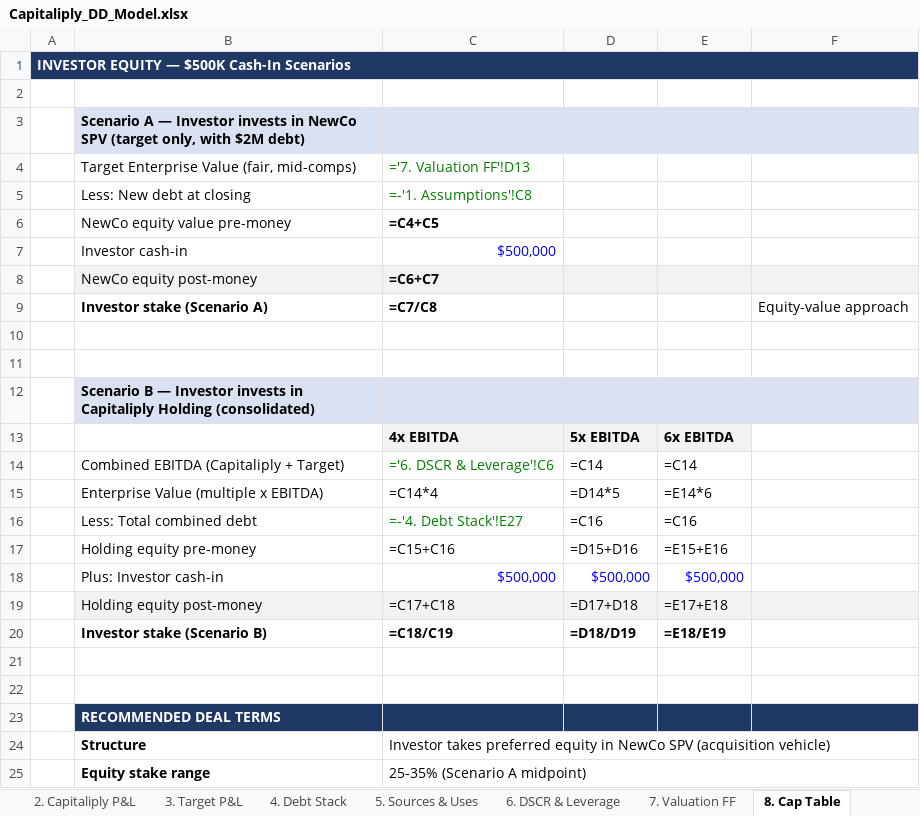
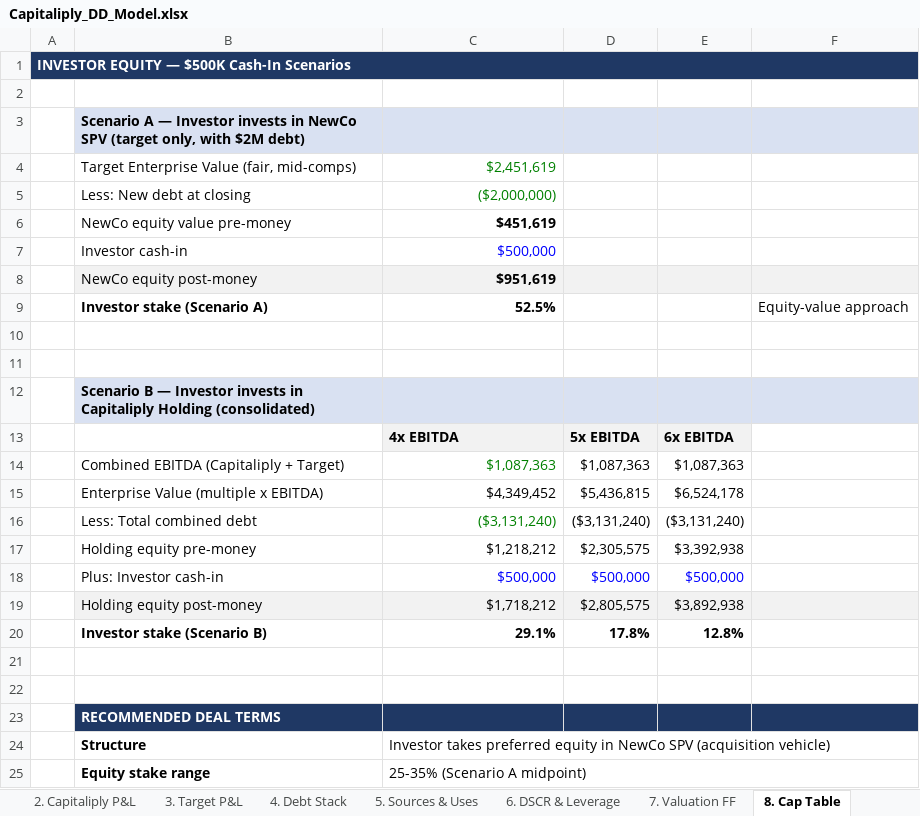
Before and after one commit to denwik86/cowork-workspace, an Excel workbook: outputs/Capitaliply_DD_Model.xlsx, sheet 8. Cap Table, drawn as a sheet; only a part is shown; values as stored, in another font and other column widths than the file's, no borders; formulas without a stored value are shown as written; the diff names each change by its address in the sheet, - before the commit and + after, or states it on an @@ line.

```diff
--- a/outputs/Capitaliply_DD_Model.xlsx (sheet 8. Cap Table)
+++ b/outputs/Capitaliply_DD_Model.xlsx (sheet 8. Cap Table)
-B1:F1 fill: none
+B1:F1 fill: #1F3864
-C4: ='7. Valuation FF'!D13
+C4: $2,451,619
-C5: =-'1. Assumptions'!C8
+C5: ($2,000,000)
-C6: =C4+C5
+C6: $451,619
-C8: =C6+C7
+C8: $951,619
-C9: =C7/C8
+C9: 52.5%
-C14: ='6. DSCR & Leverage'!C6
+C14: $1,087,363
-D14: =C14
+D14: $1,087,363
-E14: =C14
+E14: $1,087,363
-C15: =C14*4
+C15: $4,349,452
-D15: =D14*5
+D15: $5,436,815
-E15: =E14*6
+E15: $6,524,178
-C16: =-'4. Debt Stack'!E27
+C16: ($3,131,240)
-D16: =C16
+D16: ($3,131,240)
-E16: =C16
+E16: ($3,131,240)
-C17: =C15+C16
+C17: $1,218,212
-D17: =D15+D16
+D17: $2,305,575
-E17: =E15+E16
+E17: $3,392,938
-C19: =C17+C18
+C19: $1,718,212
-D19: =D17+D18
+D19: $2,805,575
-E19: =E17+E18
+E19: $3,892,938
-C20: =C18/C19
+C20: 29.1%
-D20: =D18/D19
+D20: 17.8%
-E20: =E18/E19
+E20: 12.8%
```
Also changed, not shown: sheet 6. DSCR & Leverage, sheet 7. Valuation FF, sheet 4. Debt Stack, sheet 5. Sources & Uses, sheet 2. Capitaliply P&L, sheet 3. Target P&L, 3 more sheets.
